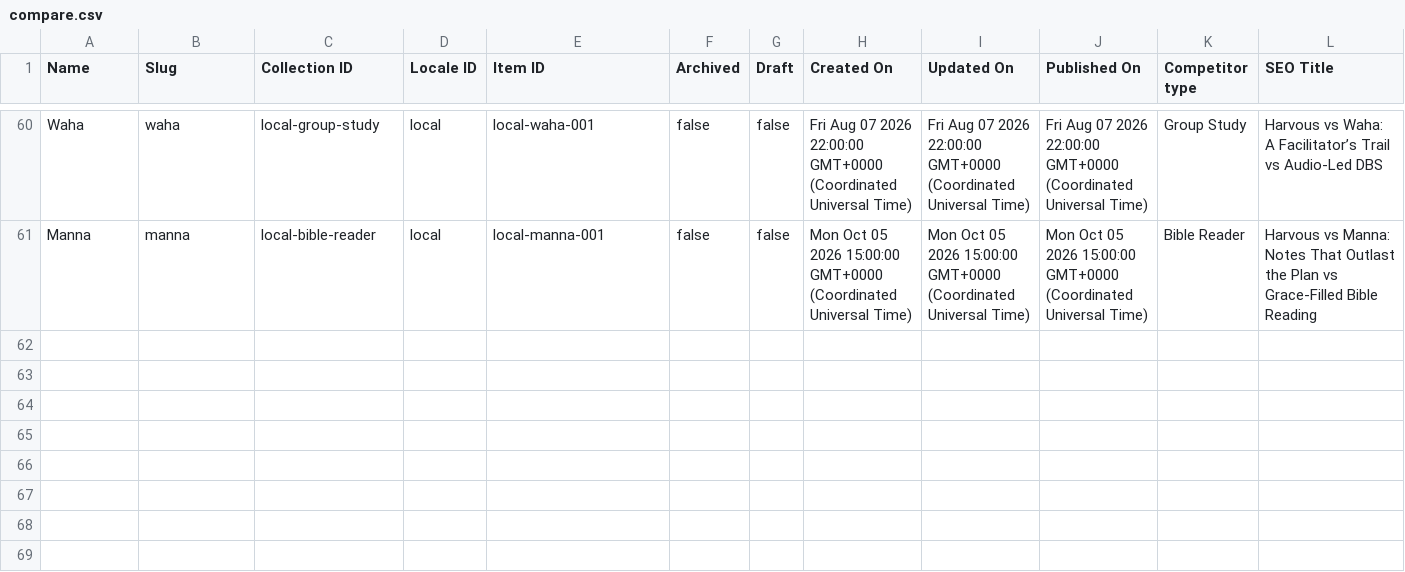
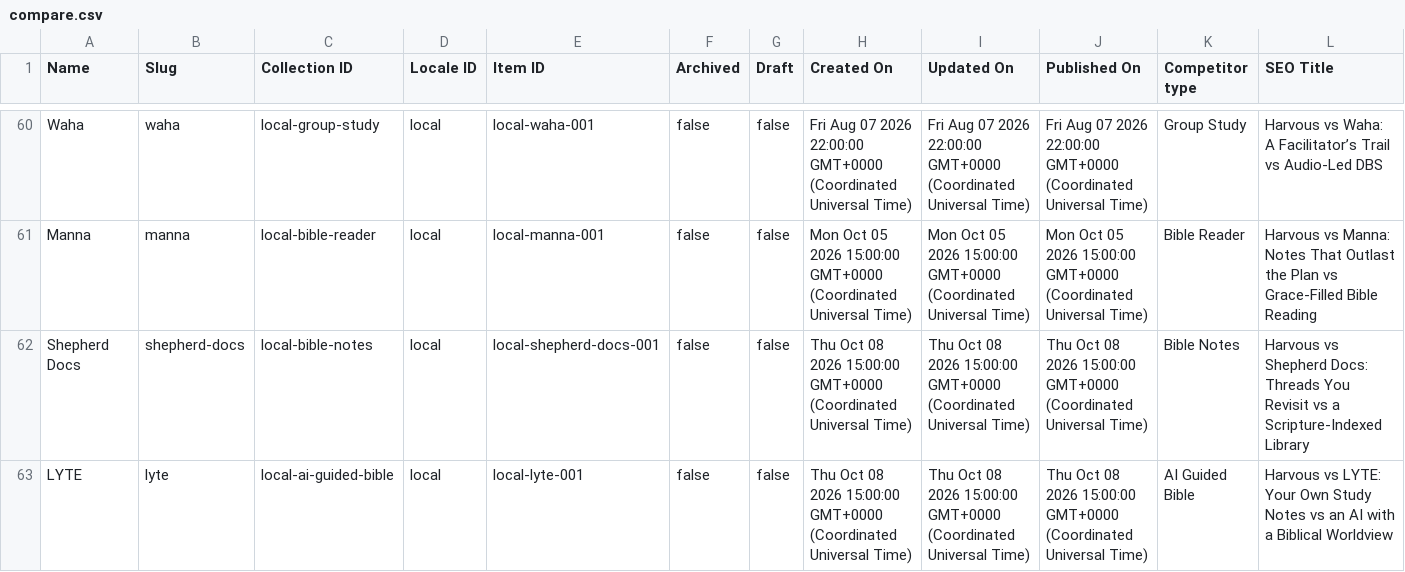
Before and after one commit to harvouscom/harvous.com, a CSV file: data/compare.csv, drawn as a sheet; only a part is shown, gaps mark what is left out; rows hold the shown columns only; the diff names each change by its address in the sheet, - before the commit and + after, or states it on an @@ line.

```diff
--- a/data/compare.csv
+++ b/data/compare.csv
+row 62: Shepherd Docs | shepherd-docs | local-bible-notes | local | local-shepherd-docs-001 | false | false | Thu Oct 08 2026 15:00:00 GMT+0000 (Coordinated Universal Time) | Thu Oct 08 2026 15:00:00 GMT+0000 (Coordinated Universal Time) | Thu Oct 08 2026 15:00:00 GMT+0000 (Coordinated Universal Time) | Bible Notes | Harvous vs Shepherd Docs: Threads You Revisit vs a Scripture-Indexed Library
+row 63: LYTE | lyte | local-ai-guided-bible | local | local-lyte-001 | false | false | Thu Oct 08 2026 15:00:00 GMT+0000 (Coordinated Universal Time) | Thu Oct 08 2026 15:00:00 GMT+0000 (Coordinated Universal Time) | Thu Oct 08 2026 15:00:00 GMT+0000 (Coordinated Universal Time) | AI Guided Bible | Harvous vs LYTE: Your Own Study Notes vs an AI with a Biblical Worldview
```
Also changed, not shown: 12 other files.
